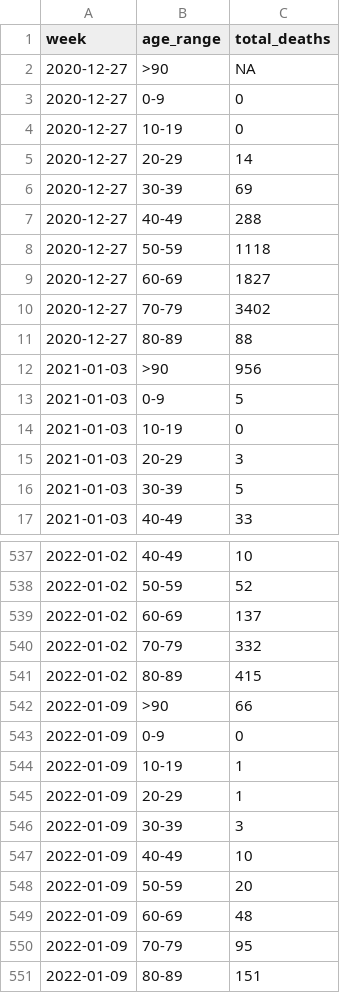
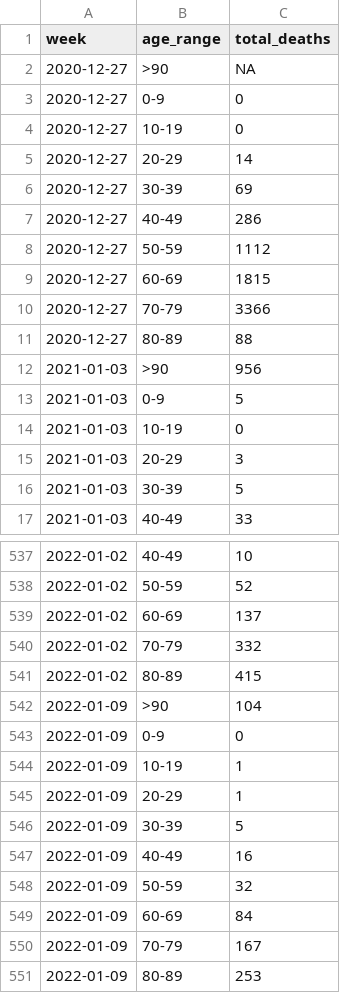
Before and after one commit to lvegro/iss-decessi-eta, a CSV file: data/data1.csv, drawn as a sheet; only a part is shown, gaps mark what is left out.

```diff
--- a/data/data1.csv
+++ b/data/data1.csv
@@ -6,6 +6,6 @@ week,age_range,total_deaths
 2020-12-27,30-39,69
-2020-12-27,40-49,288
-2020-12-27,50-59,1118
-2020-12-27,60-69,1827
-2020-12-27,70-79,3402
+2020-12-27,40-49,286
+2020-12-27,50-59,1112
+2020-12-27,60-69,1815
+2020-12-27,70-79,3366
 2020-12-27,80-89,88
@@ -541,3 +541,3 @@ week,age_range,total_deaths
 2022-01-02,80-89,415
-2022-01-09,>90,66
+2022-01-09,>90,104
 2022-01-09,0-9,0
@@ -545,7 +545,7 @@ week,age_range,total_deaths
 2022-01-09,20-29,1
-2022-01-09,30-39,3
-2022-01-09,40-49,10
-2022-01-09,50-59,20
-2022-01-09,60-69,48
-2022-01-09,70-79,95
-2022-01-09,80-89,151
+2022-01-09,30-39,5
+2022-01-09,40-49,16
+2022-01-09,50-59,32
+2022-01-09,60-69,84
+2022-01-09,70-79,167
+2022-01-09,80-89,253
```
